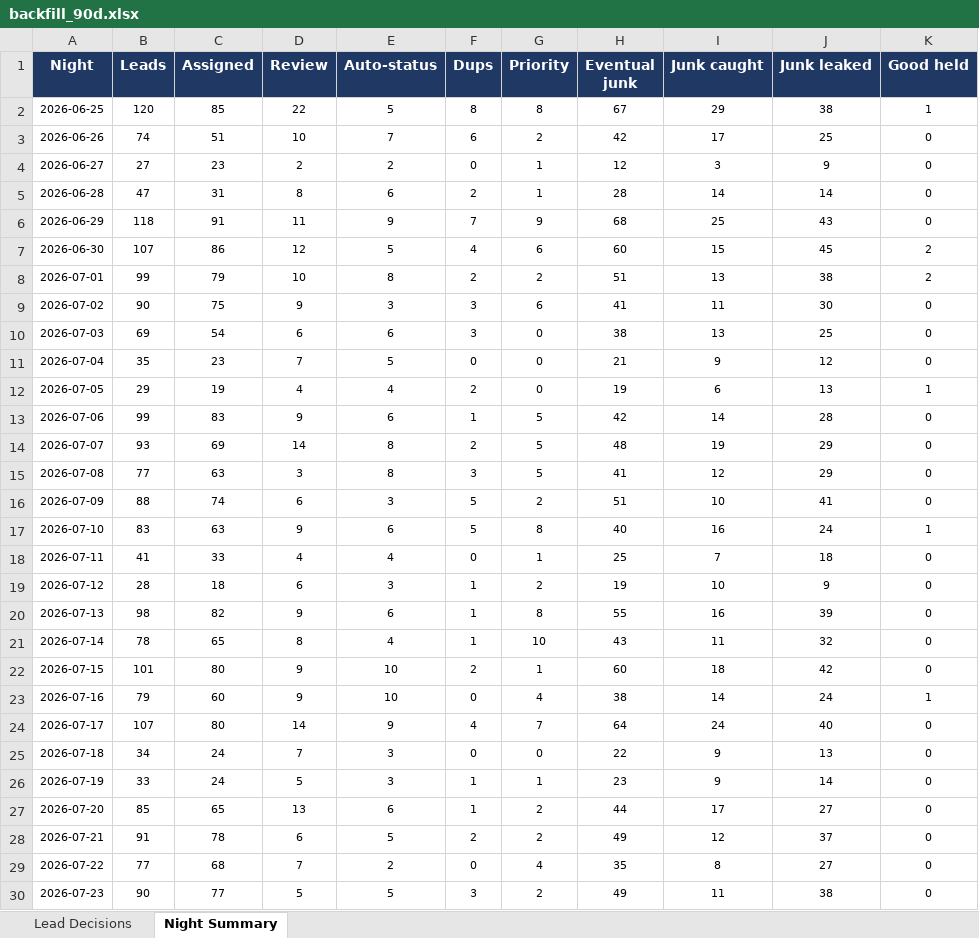
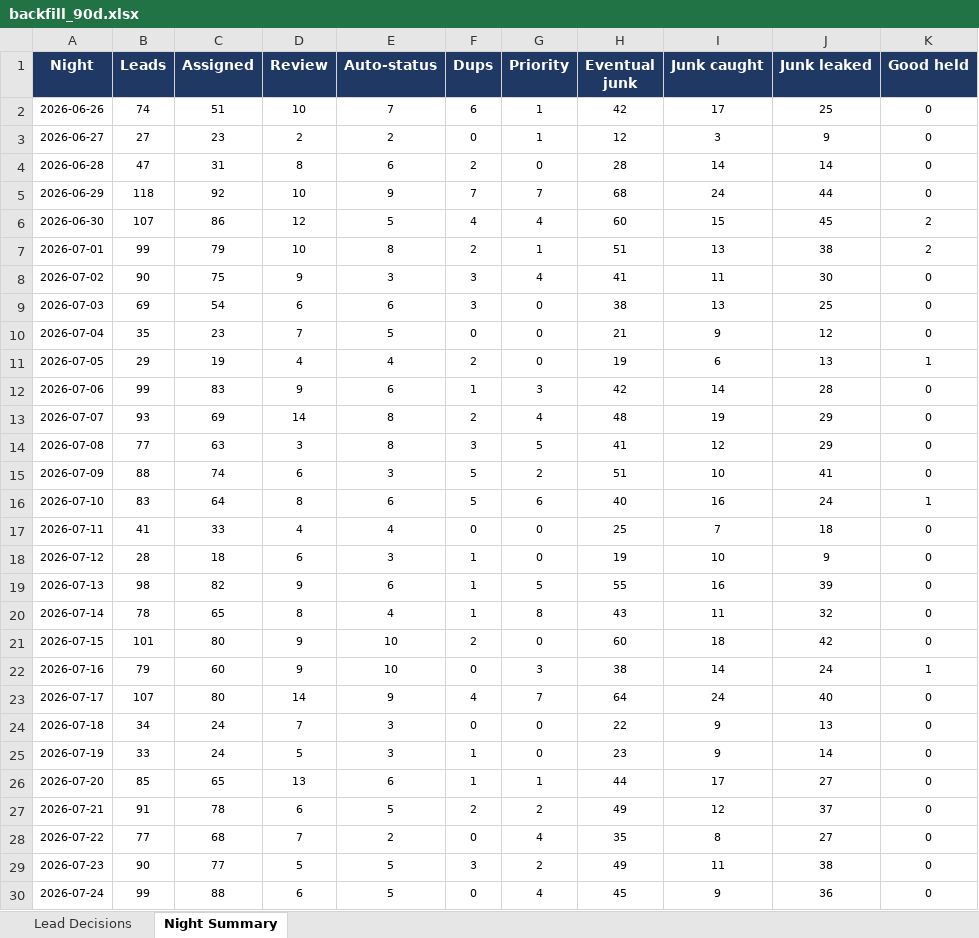
Before and after one commit to kurvnick/kurvpay-pcrep, an Excel workbook: logs/backfill_90d.xlsx, sheet Night Summary, drawn as a sheet; only a part is shown; the shorter side is filled out with more unchanged rows; values as stored, in another font and other column widths than the file's, no borders; removed rows and columns are numbered as before the commit, all else as after; the diff covers the shown part only; the diff names each change by its address in the sheet, - before the commit and + after, or states it on an @@ line.

```diff
--- a/logs/backfill_90d.xlsx (sheet Night Summary)
+++ b/logs/backfill_90d.xlsx (sheet Night Summary)
-row 2: 2026-06-25 | 120 | 85 | 22 | 5 | 8 | 8 | 67 | 29 | 38 | 1
-G2 (Priority): 2
+G2 (Priority): 1
-G4 (Priority): 1
+G4 (Priority): 0
-C5 (Assigned): 91
+C5 (Assigned): 92
-D5 (Review): 11
+D5 (Review): 10
-G5 (Priority): 9
+G5 (Priority): 7
-I5 (Junk caught): 25
+I5 (Junk caught): 24
-J5 (Junk leaked): 43
+J5 (Junk leaked): 44
-G6 (Priority): 6
+G6 (Priority): 4
-G7 (Priority): 2
+G7 (Priority): 1
-G8 (Priority): 6
+G8 (Priority): 4
-G12 (Priority): 5
+G12 (Priority): 3
-G13 (Priority): 5
+G13 (Priority): 4
-C16 (Assigned): 63
+C16 (Assigned): 64
-D16 (Review): 9
+D16 (Review): 8
-G16 (Priority): 8
+G16 (Priority): 6
-G17 (Priority): 1
+G17 (Priority): 0
-G18 (Priority): 2
+G18 (Priority): 0
-G19 (Priority): 8
+G19 (Priority): 5
-G20 (Priority): 10
+G20 (Priority): 8
-G21 (Priority): 1
+G21 (Priority): 0
-G22 (Priority): 4
+G22 (Priority): 3
-G25 (Priority): 1
+G25 (Priority): 0
-G26 (Priority): 2
+G26 (Priority): 1
```
Also changed, not shown: 1 added row and 86 edited cells elsewhere in this sheet, sheet Lead Decisions.
